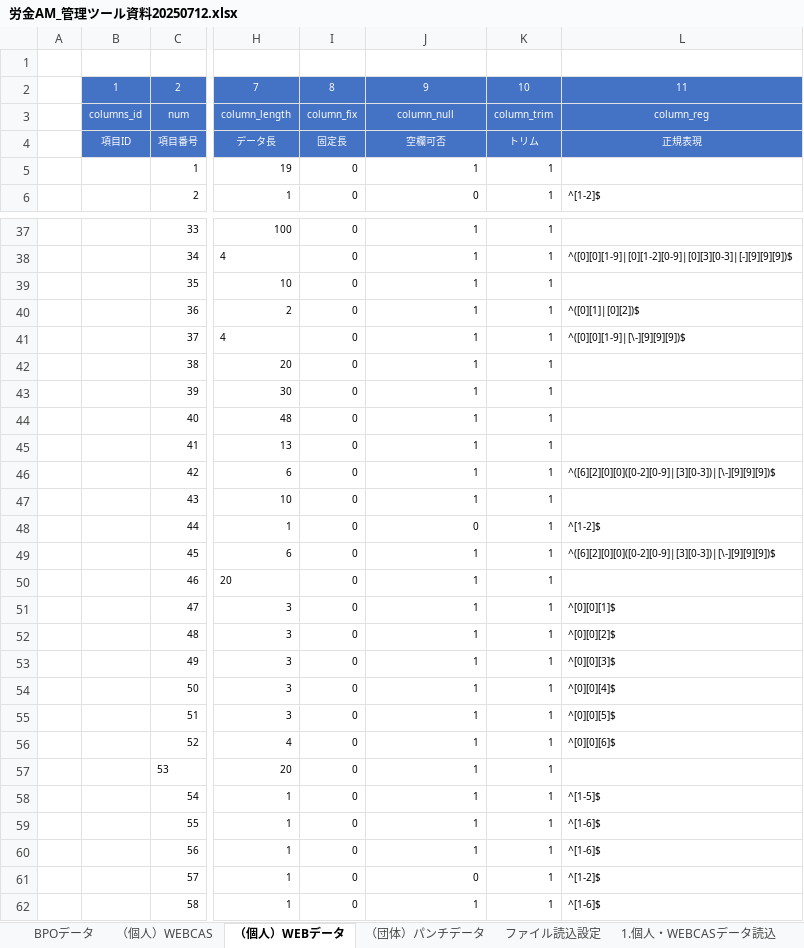
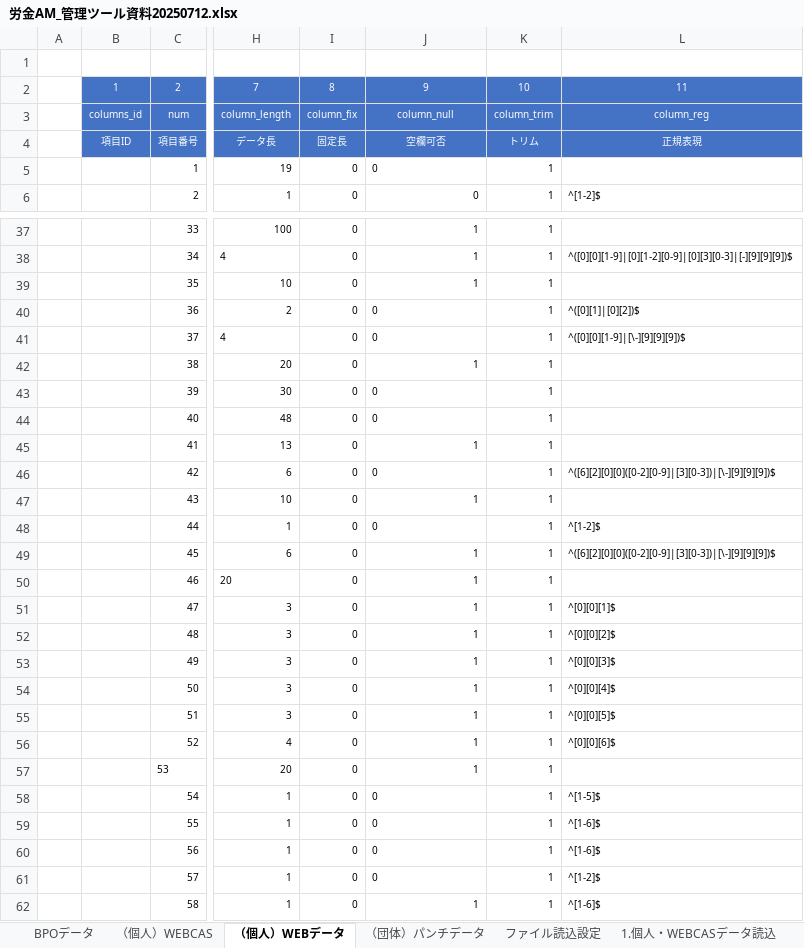
Before and after one commit to kp-14942-kouno/Roukin_AML, an Excel workbook: Documents/労金AM_管理ツール資料20250712.xlsx, sheet （個人）WEBデータ, drawn as a sheet; only a part is shown, gaps mark what is left out; values as stored, in another font and other column widths than the file's, no borders; the diff names each change by its address in the sheet, - before the commit and + after, or states it on an @@ line.

```diff
--- a/Documents/労金AM_管理ツール資料20250712.xlsx (sheet （個人）WEBデータ)
+++ b/Documents/労金AM_管理ツール資料20250712.xlsx (sheet （個人）WEBデータ)
-J5: 1
+J5: 0
-J40:J41: 1
+J40:J41: 0
-J43:J44: 1
+J43:J44: 0
-J46: 1
+J46: 0
-J48 alignment: right
+J48 alignment: left
-J58:J60: 1
+J58:J60: 0
-J61 alignment: right
+J61 alignment: left
```
Also changed, not shown: sheet 1.個人・WEBCASデータ読込, sheet 6.個人・納品対象読込, sheet （個人）WEBCAS, sheet （団体）パンチデータ, 2 other files.
